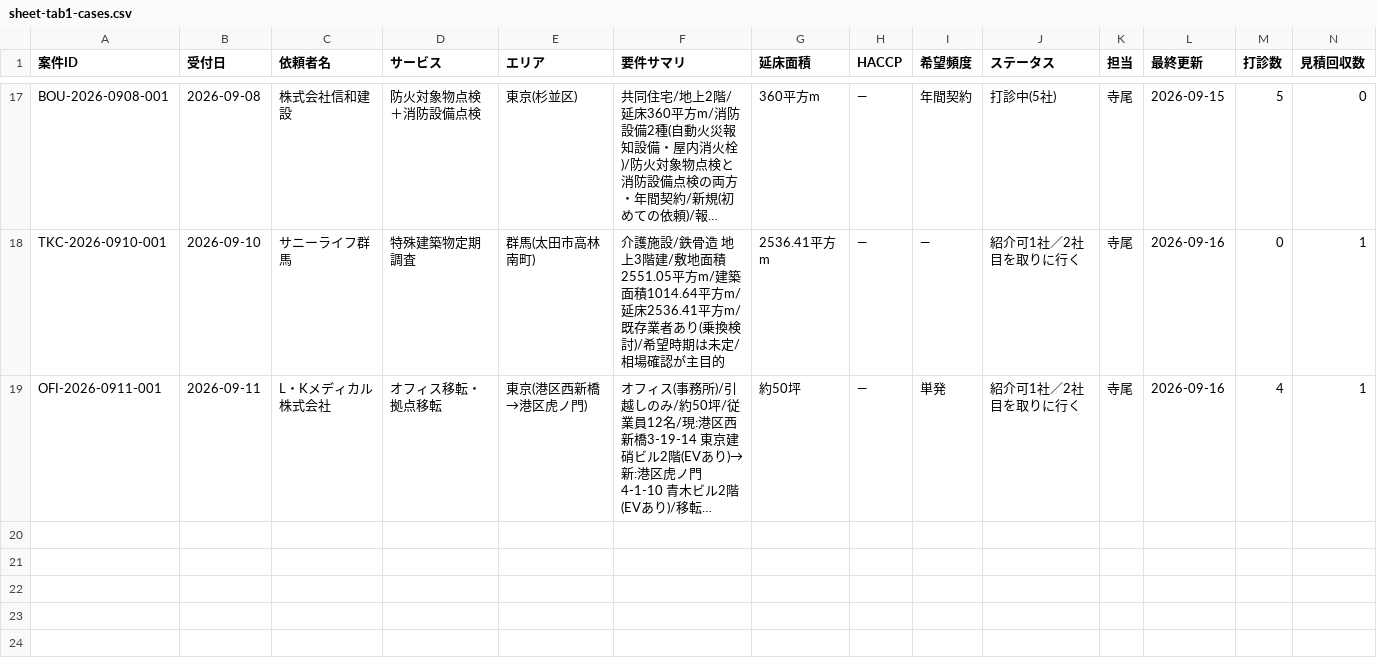
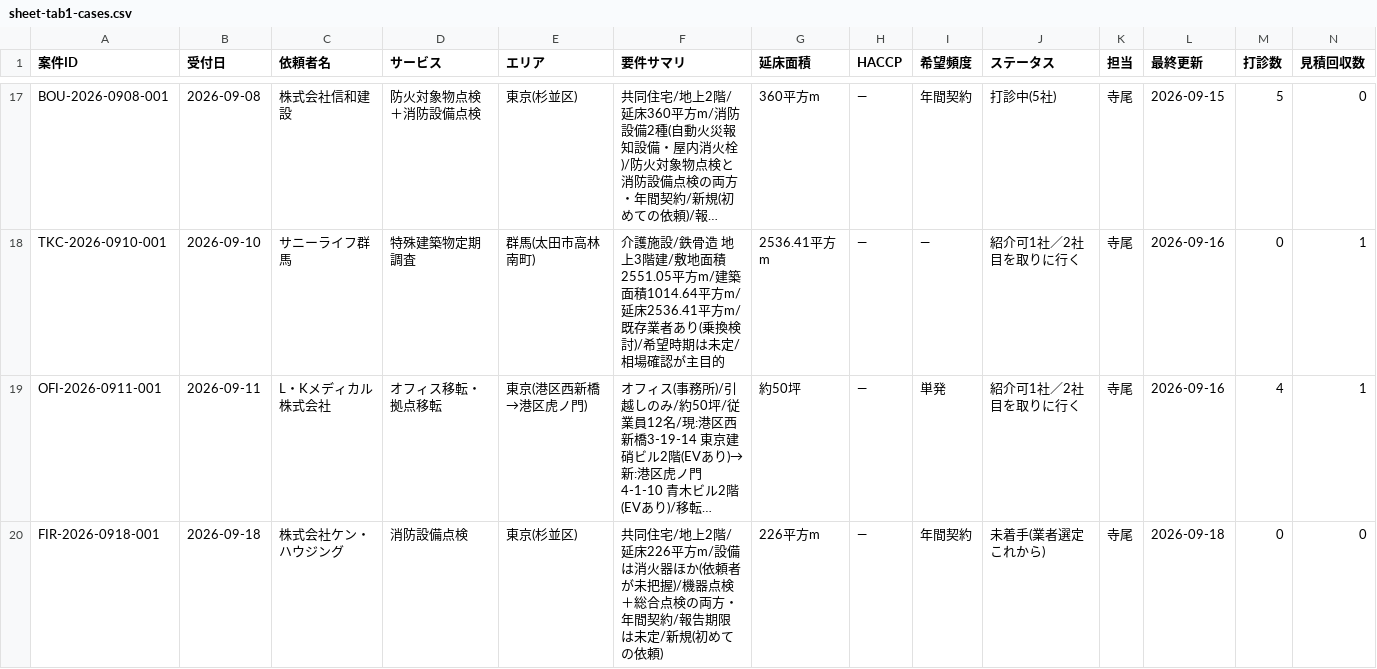
Before and after one commit to kkeisuke0407-crypto/local-support.jp, a CSV file: docs/sheet-tab1-cases.csv, drawn as a sheet; only a part is shown, gaps mark what is left out; long unchanged cells end in …; rows hold the shown columns only; the diff names each change by its address in the sheet, - before the commit and + after, or states it on an @@ line.

```diff
--- a/docs/sheet-tab1-cases.csv
+++ b/docs/sheet-tab1-cases.csv
+row 20: FIR-2026-0918-001 | 2026-09-18 | 株式会社ケン・ハウジング | 消防設備点検 | 東京(杉並区) | 共同住宅/地上2階/延床226平方m/設備は消火器ほか(依頼者が未把握)/機器点検＋総合点検の両方・年間契約/報告期限は未定/新規(初めての依頼) | 226平方m | — | 年間契約 | 未着手(業者選定これから) | 寺尾 | 2026-09-18 | 0 | 0
```
Also changed, not shown: docs/sheet-tab0-summary.csv, docs/sheet-tab2-quotes.csv, 1 other file.
